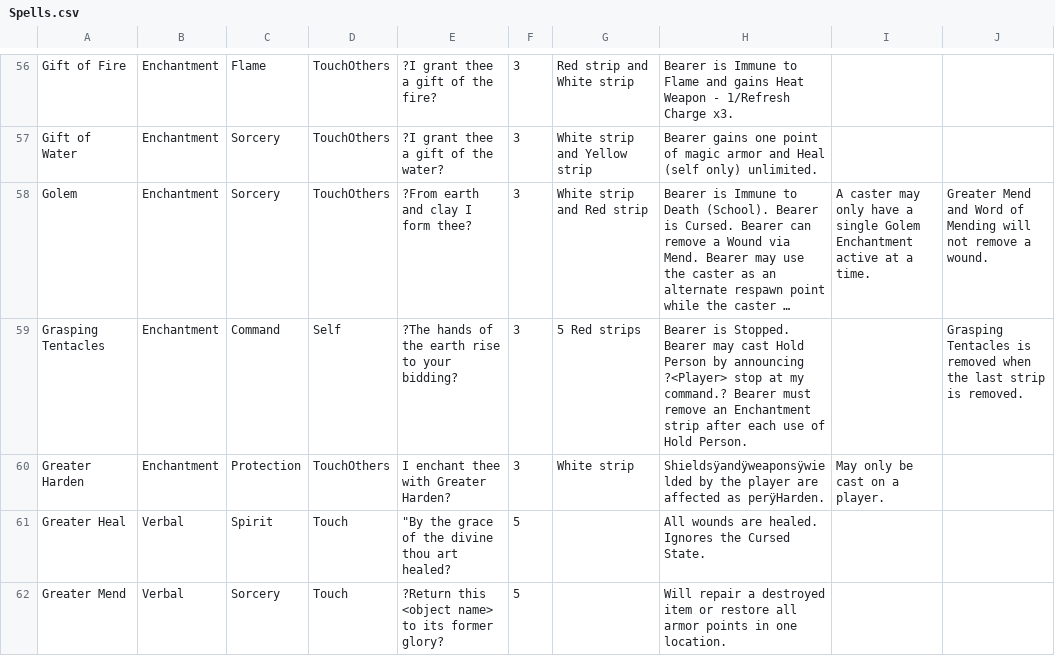
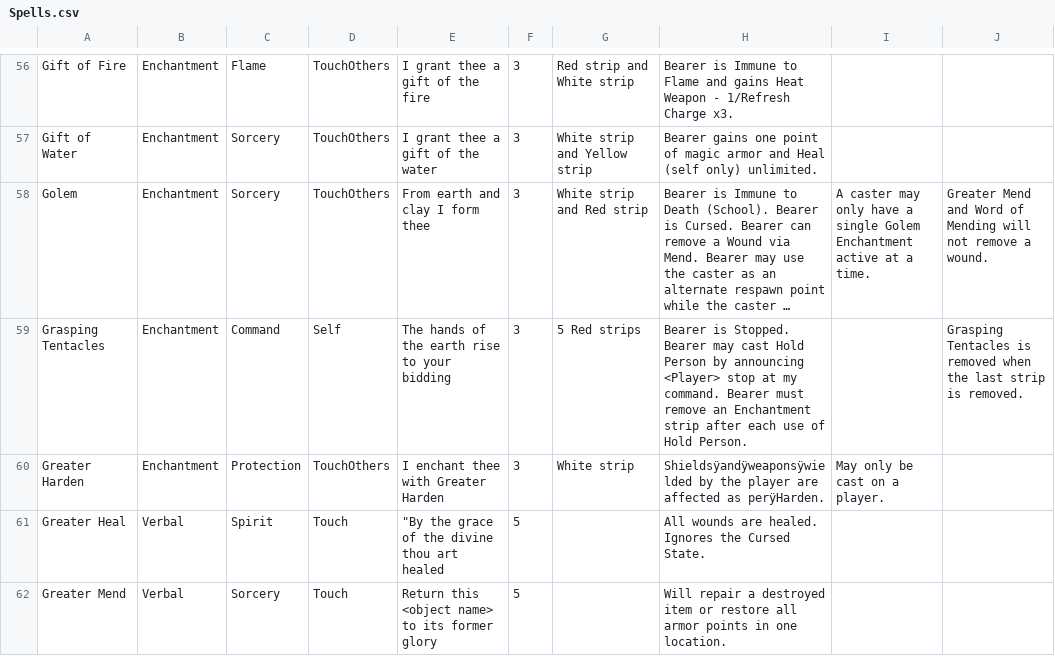
Before and after one commit to RossWright/Grimoire, a CSV file: src/Grimoire/Spells.csv, drawn as a sheet; only a part is shown, gaps mark what is left out; long unchanged cells end in …; the diff covers the shown part only; the diff names each change by its address in the sheet, - before the commit and + after, or states it on an @@ line.

```diff
--- a/src/Grimoire/Spells.csv
+++ b/src/Grimoire/Spells.csv
-E56: ?I grant thee a gift of the fire?
+E56: I grant thee a gift of the fire
-E57: ?I grant thee a gift of the water?
+E57: I grant thee a gift of the water
-E58: ?From earth and clay I form thee?
+E58: From earth and clay I form thee
-E59: ?The hands of the earth rise to your bidding?
+E59: The hands of the earth rise to your bidding
-H59: …by announcing ?<Player> stop at my command.? Bearer must…
+H59: …by announcing <Player> stop at my command. Bearer must…
-E60: I enchant thee with Greater Harden?
+E60: I enchant thee with Greater Harden
-E61: "By the grace of the divine thou art healed?
+E61: "By the grace of the divine thou art healed
-E62: ?Return this <object name> to its former glory?
+E62: Return this <object name> to its former glory
```
Also changed, not shown: 1 added row and 153 edited cells elsewhere in this file, src/Grimoire/Healer.csv, src/Grimoire/Wizard.csv, 2 other files.
